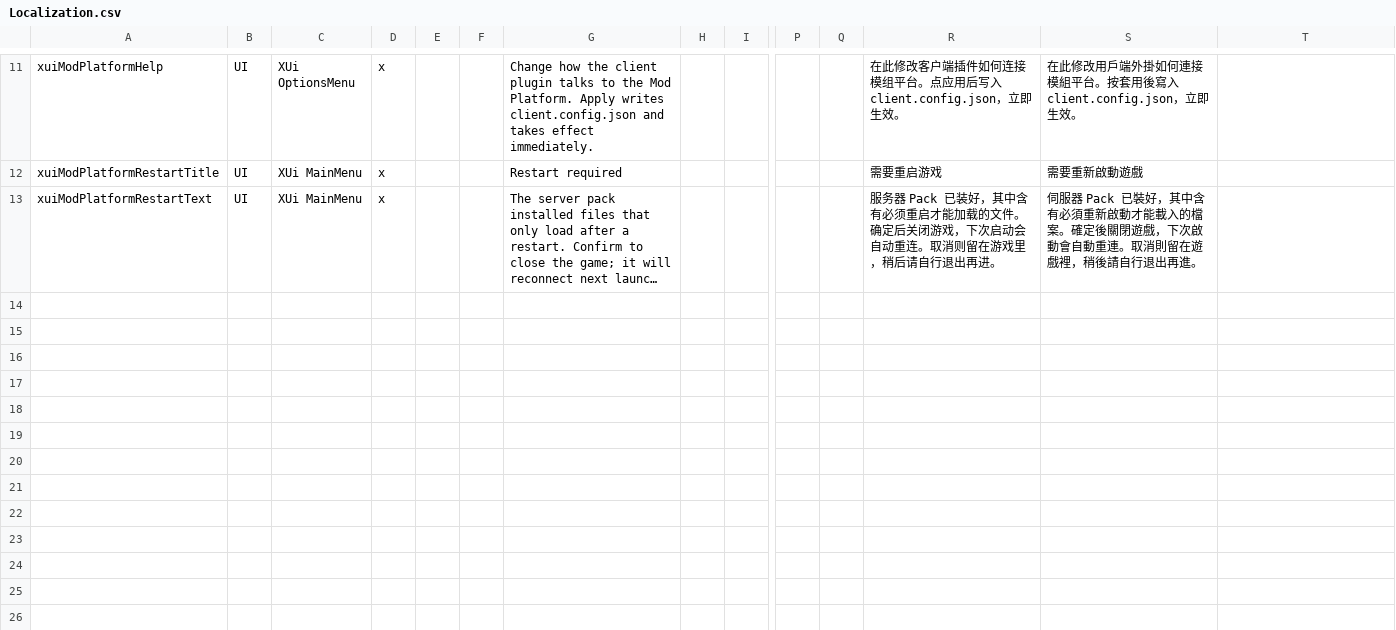
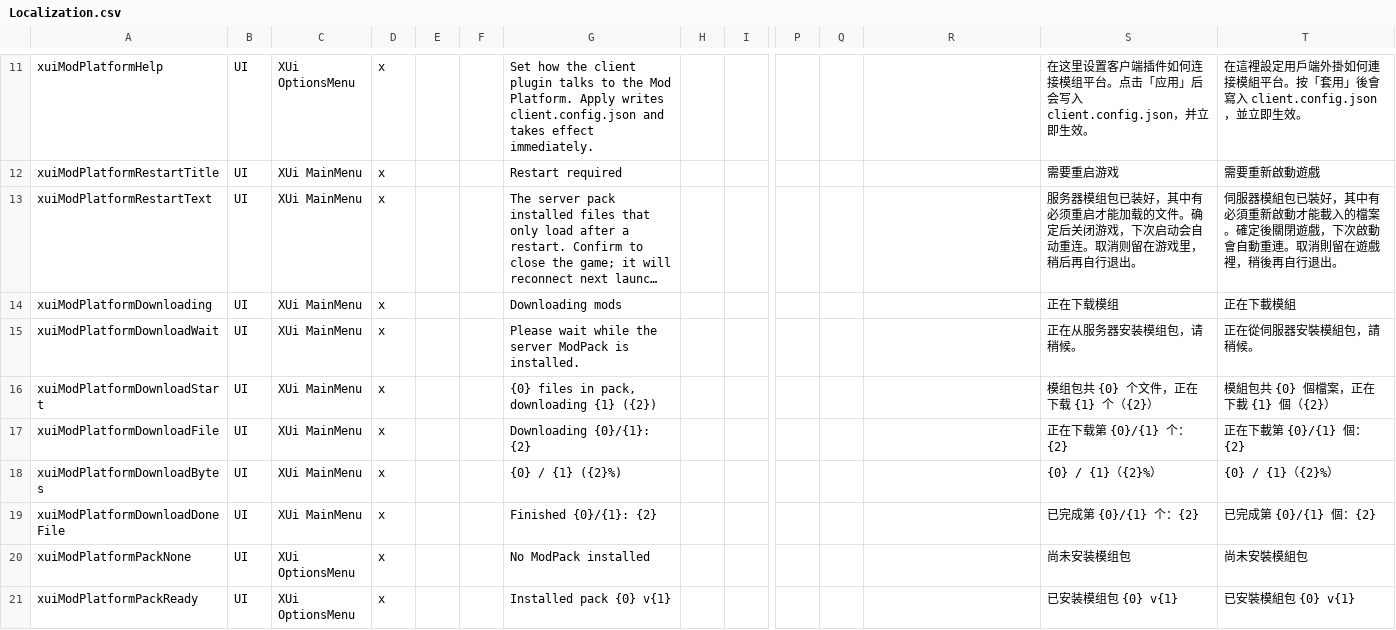
Before and after one commit to lyretain/7d2d-mod-platform, a CSV file: plugins/client/Config/Localization.csv, drawn as a sheet; only a part is shown, gaps mark what is left out; long unchanged cells end in …; rows hold the shown columns only; the diff covers the shown part only; the diff names each change by its address in the sheet, - before the commit and + after, or states it on an @@ line.

```diff
--- a/plugins/client/Config/Localization.csv
+++ b/plugins/client/Config/Localization.csv
-G11: Change how the…
+G11: Set how the…
-R11: 在此修改客户端插件如何连接模组平台。点应用后写入 client.config.json，立即生效。
+R11: (empty)
-S11: 在此修改用戶端外掛如何連接模組平台。按套用後寫入 client.config.json，立即生效…
+S11: 在这里设置客户端插件如何连接模组平台。点击「应用」后会写入 client.config.json，并立即生效…
-T11: (empty)
+T11: 在這裡設定用戶端外掛如何連接模組平台。按「套用」後會寫入 client.config.json，並立即生效。
-R12: 需要重启游戏
+R12: (empty)
-S12: 需要重新啟動遊戲
+S12: 需要重启游戏
-T12: (empty)
+T12: 需要重新啟動遊戲
-R13: 服务器 Pack 已装好，其中含有必须重启才能加载的文件。确定后关闭游戏，下次启动会自动重连。取消则留在游戏里，稍后请自行退出再进。
+R13: (empty)
-S13: 伺服器 Pack 已裝好，其中含有必須重新啟動才能載入的檔案。確定後關閉遊戲，下次啟動會自動重連。取消則留在遊戲裡，稍後請自行退出再進。
+S13: 服务器模组包已装好，其中有必须重启才能加载的文件。确定后关闭游戏，下次启动会自动重连。取消则留在游戏里，稍后再自行退出。
-T13: (empty)
+T13: 伺服器模組包已裝好，其中有必須重新啟動才能載入的檔案。確定後關閉遊戲，下次啟動會自動重連。取消則留在遊戲裡，稍後再自行退出。
+row 14: xuiModPlatformDownloading | UI | XUi MainMenu | x |  |  | Downloading mods |  |  |  |  |  | 正在下载模组 | 正在下載模組
+row 15: xuiModPlatformDownloadWait | UI | XUi MainMenu | x |  |  | Please wait while the server ModPack is installed. |  |  |  |  |  | 正在从服务器安装模组包，请稍候。 | 正在從伺服器安裝模組包，請稍候。
+row 16: xuiModPlatformDownloadStart | UI | XUi MainMenu | x |  |  | {0} files in pack, downloading {1} ({2}) |  |  |  |  |  | 模组包共 {0} 个文件，正在下载 {1} 个（{2}） | 模組包共 {0} 個檔案，正在下載 {1} 個（{2}）
+row 17: xuiModPlatformDownloadFile | UI | XUi MainMenu | x |  |  | Downloading {0}/{1}: {2} |  |  |  |  |  | 正在下载第 {0}/{1} 个：{2} | 正在下載第 {0}/{1} 個：{2}
+row 18: xuiModPlatformDownloadBytes | UI | XUi MainMenu | x |  |  | {0} / {1} ({2}%) |  |  |  |  |  | {0} / {1}（{2}%） | {0} / {1}（{2}%）
+row 19: xuiModPlatformDownloadDoneFile | UI | XUi MainMenu | x |  |  | Finished {0}/{1}: {2} |  |  |  |  |  | 已完成第 {0}/{1} 个：{2} | 已完成第 {0}/{1} 個：{2}
+row 20: xuiModPlatformPackNone | UI | XUi OptionsMenu | x |  |  | No ModPack installed |  |  |  |  |  | 尚未安装模组包 | 尚未安裝模組包
+row 21: xuiModPlatformPackReady | UI | XUi OptionsMenu | x |  |  | Installed pack {0} v{1} |  |  |  |  |  | 已安装模组包 {0} v{1} | 已安裝模組包 {0} v{1}
```
Also changed, not shown: 32 edited cells elsewhere in this file, 20 other files.
